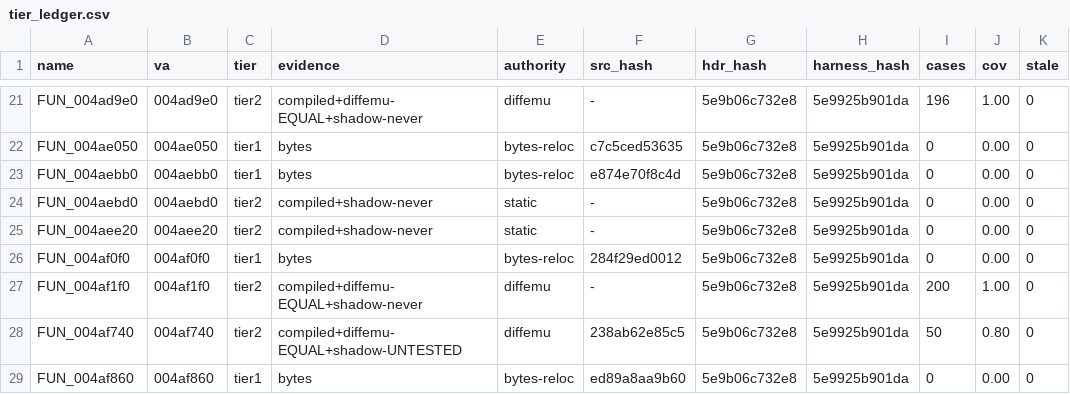
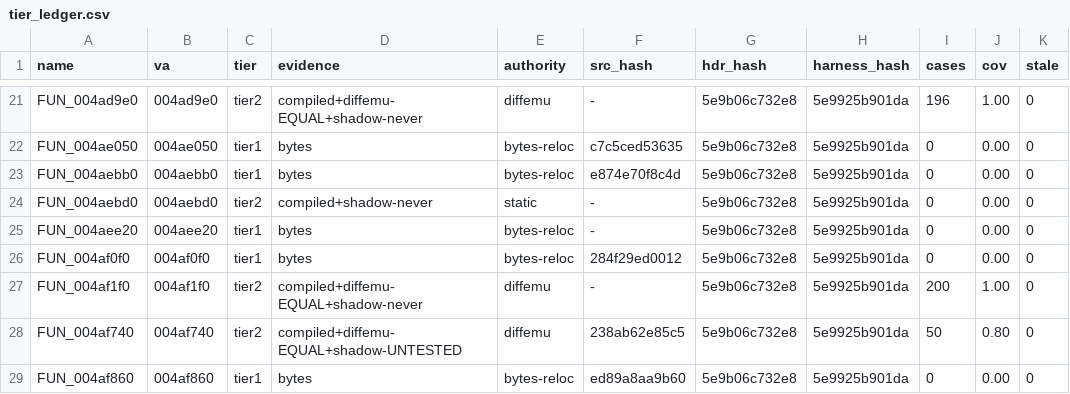
Before and after one commit to mashed-reverse-engineering/MFL-recomp, a CSV file: data/tier_ledger.csv, drawn as a sheet; only a part is shown, gaps mark what is left out; the diff names each change by its address in the sheet, - before the commit and + after, or states it on an @@ line.

```diff
--- a/data/tier_ledger.csv
+++ b/data/tier_ledger.csv
-C25 (tier): tier2
+C25 (tier): tier1
-D25 (evidence): compiled+shadow-never
+D25 (evidence): bytes
-E25 (authority): static
+E25 (authority): bytes-reloc
```
Also changed, not shown: 14 other files.
